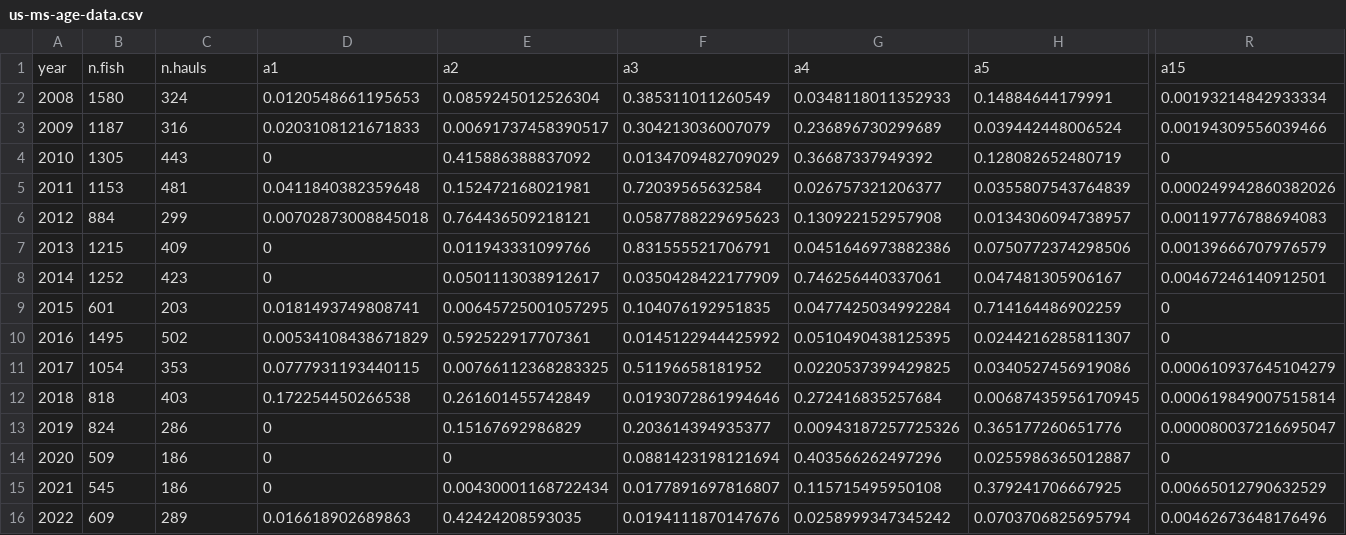
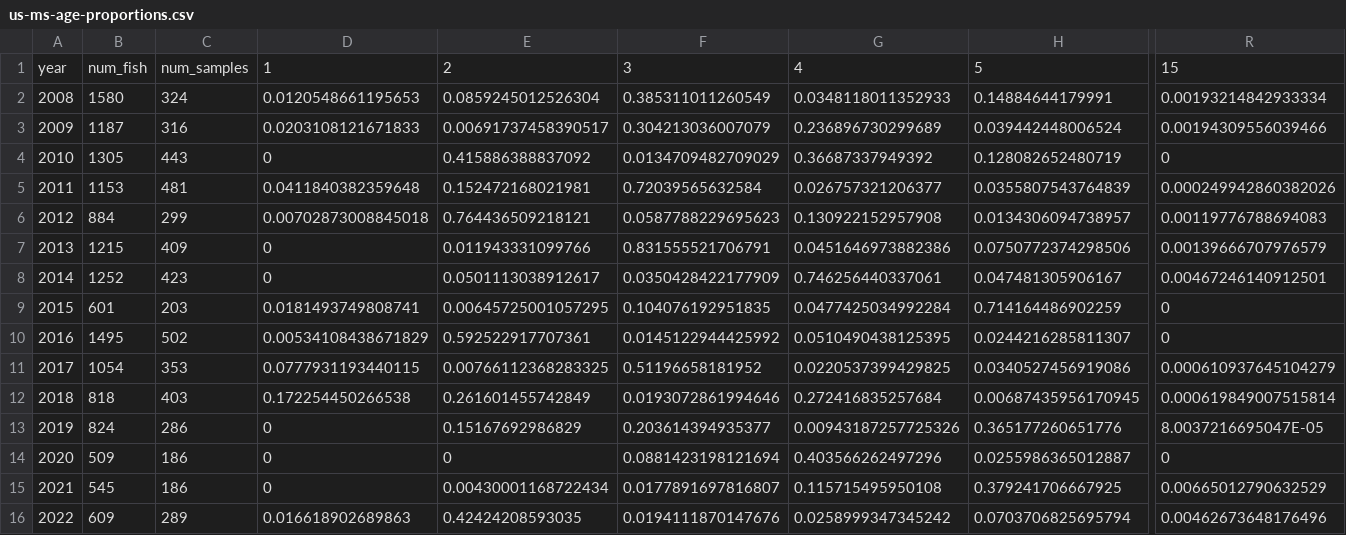
Before and after one commit to pacific-hake/hake-assessment, a CSV file: data-tables/us-ms-age-proportions.csv (was data-tables/us-ms-age-data.csv), drawn as a sheet; only a part is shown, gaps mark what is left out; the diff covers the shown part only; the diff names each change by its address in the sheet, - before the commit and + after, or states it on an @@ line.

```diff
--- a/data-tables/us-ms-age-data.csv
+++ b/data-tables/us-ms-age-proportions.csv
-B1: n.fish
+B1: num_fish
-C1: n.hauls
+C1: num_samples
-D1: a1
+D1: 1
-E1: a2
+E1: 2
-F1: a3
+F1: 3
-G1: a4
+G1: 4
-H1: a5
+H1: 5
-R1: a15
+R1: 15
-R13: 0.000080037216695047
+R13: 8.0037216695047E-05
```
Also changed, not shown: 9 edited cells elsewhere in this file, data-tables/us-cp-age-proportions.csv, data-tables/us-sb-age-proportions.csv, 29 other files.
